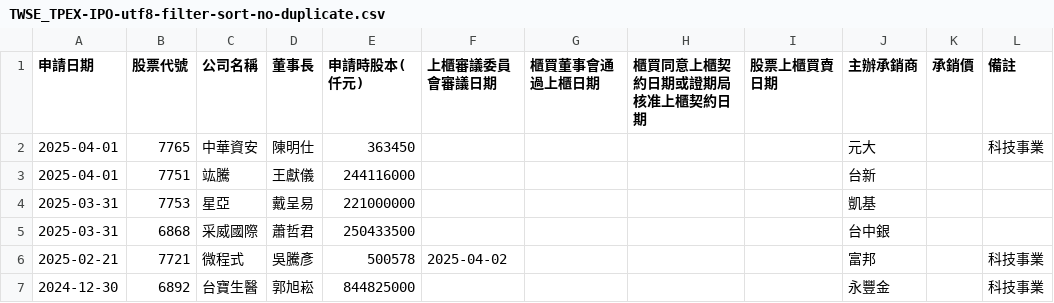
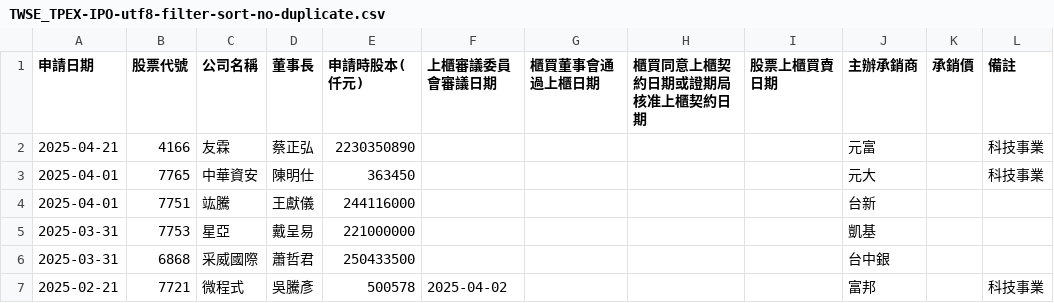
Before and after one commit to wenchiehlee/Selenium-Actions.IPO, a CSV file: TWSE_TPEX-IPO-utf8-filter-sort-no-duplicate.csv, drawn as a sheet; only a part is shown; the shorter side is filled out with more unchanged rows.

```diff
--- a/TWSE_TPEX-IPO-utf8-filter-sort-no-duplicate.csv
+++ b/TWSE_TPEX-IPO-utf8-filter-sort-no-duplicate.csv
@@ -1,2 +1,3 @@
 申請日期,股票代號,公司名稱,董事長,申請時股本(仟元),上櫃審議委員會審議日期,櫃買董事會通過上櫃日期,櫃買同意上櫃契約日期或證期局核准上櫃契約日期,股票上櫃買賣日期,主辦承銷商,承銷價,備註
+2025-04-21,4166,友霖,蔡正弘,2230350890,,,,,元富,,科技事業
 2025-04-01,7765,中華資安,陳明仕,363450,,,,,元大,,科技事業
```
Also changed, not shown: TPEX-IPO-utf8-filter.csv, TPEX-IPO-utf8.csv, 12 other files.
